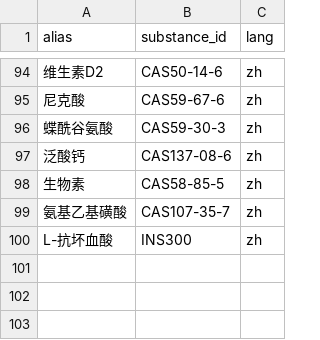
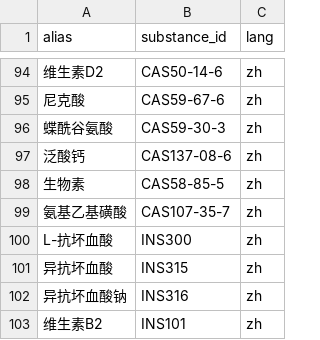
Before and after one commit to go-pkg0/appdata, a CSV file: eatclear/source/aliases.csv, drawn as a sheet; only a part is shown, gaps mark what is left out; the diff names each change by its address in the sheet, - before the commit and + after, or states it on an @@ line.

```diff
--- a/eatclear/source/aliases.csv
+++ b/eatclear/source/aliases.csv
+row 101: 异抗坏血酸 | INS315 | zh
+row 102: 异抗坏血酸钠 | INS316 | zh
+row 103: 维生素B2 | INS101 | zh
```
Also changed, not shown: eatclear/source/allergen_terms.csv, eatclear/source/claim_notes.csv, 10 other files.
